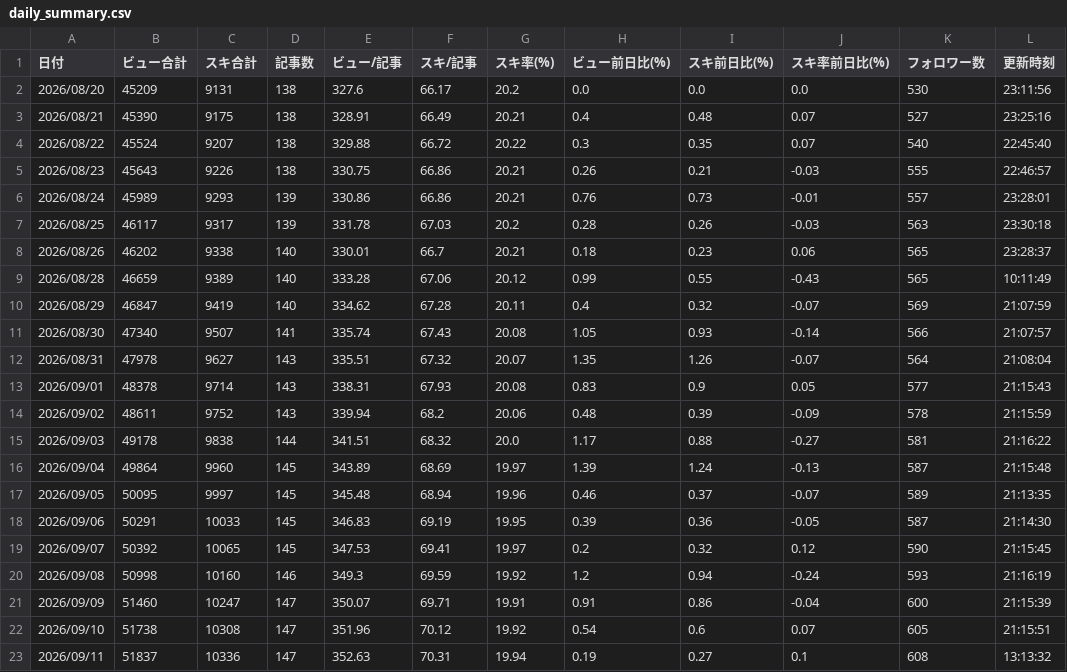
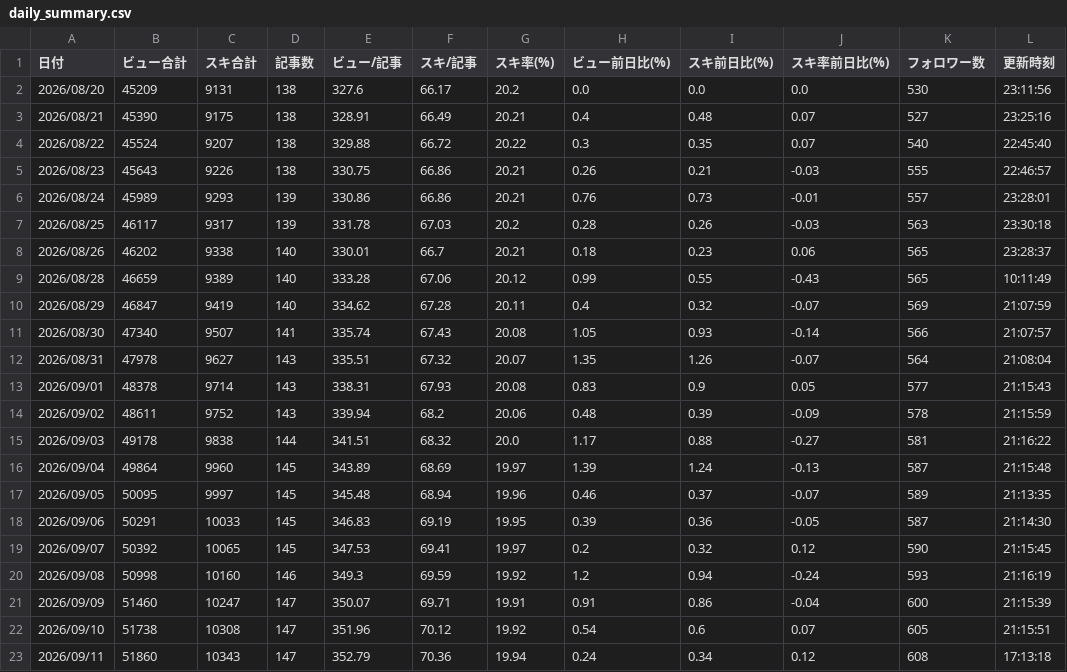
Before and after one commit to thinkingshiba0526-dot/note-stats-dashboard, a CSV file: data/daily_summary.csv, drawn as a sheet.

```diff
--- a/data/daily_summary.csv
+++ b/data/daily_summary.csv
@@ -22,2 +22,2 @@
 2026/09/10,51738,10308,147,351.96,70.12,19.92,0.54,0.6,0.07,605,21:15:51
-2026/09/11,51837,10336,147,352.63,70.31,19.94,0.19,0.27,0.1,608,13:13:32
+2026/09/11,51860,10343,147,352.79,70.36,19.94,0.24,0.34,0.12,608,17:13:18
```
Also changed, not shown: data/articles.csv, data/asset_articles.csv, 4 other files.
